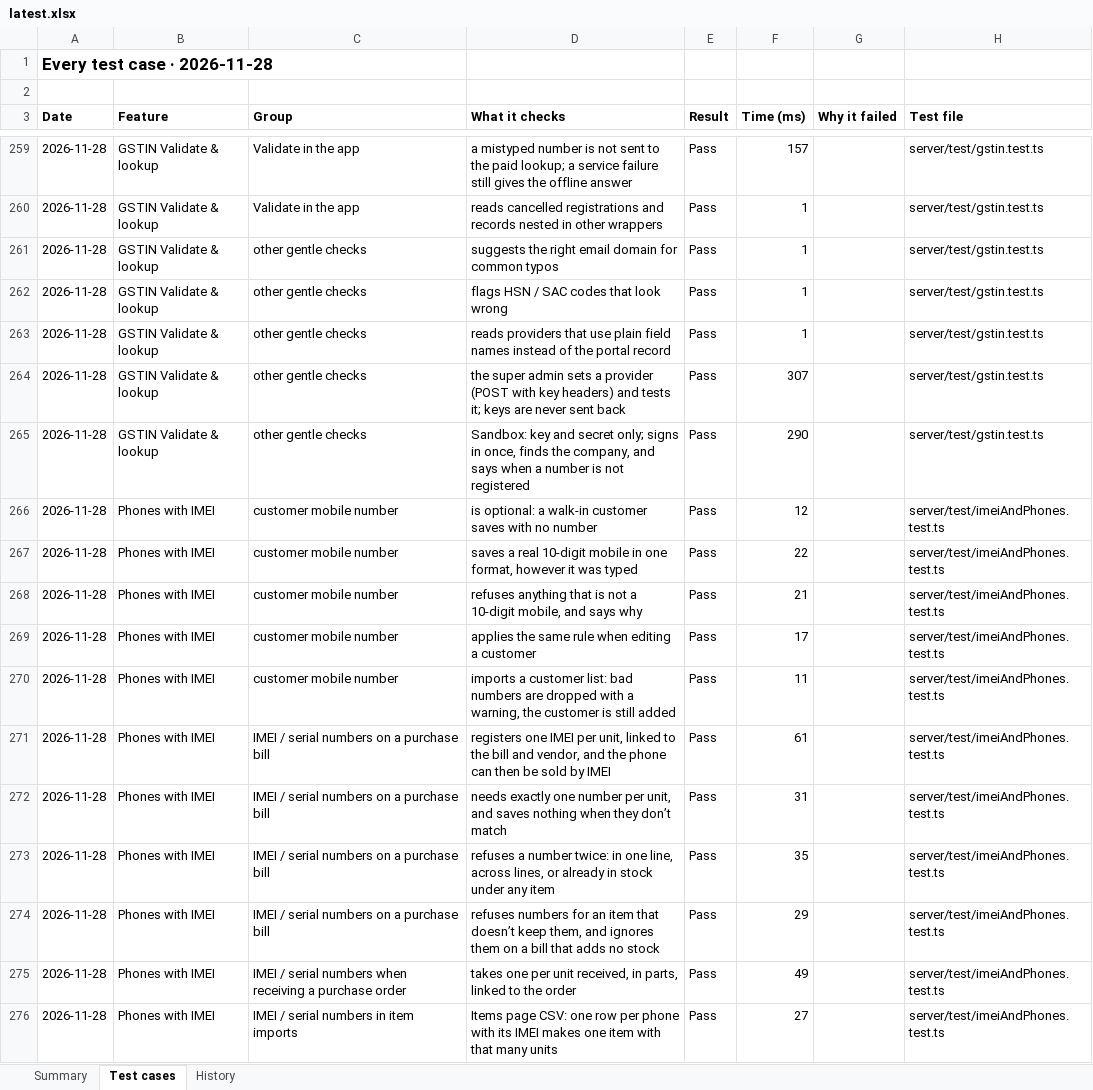
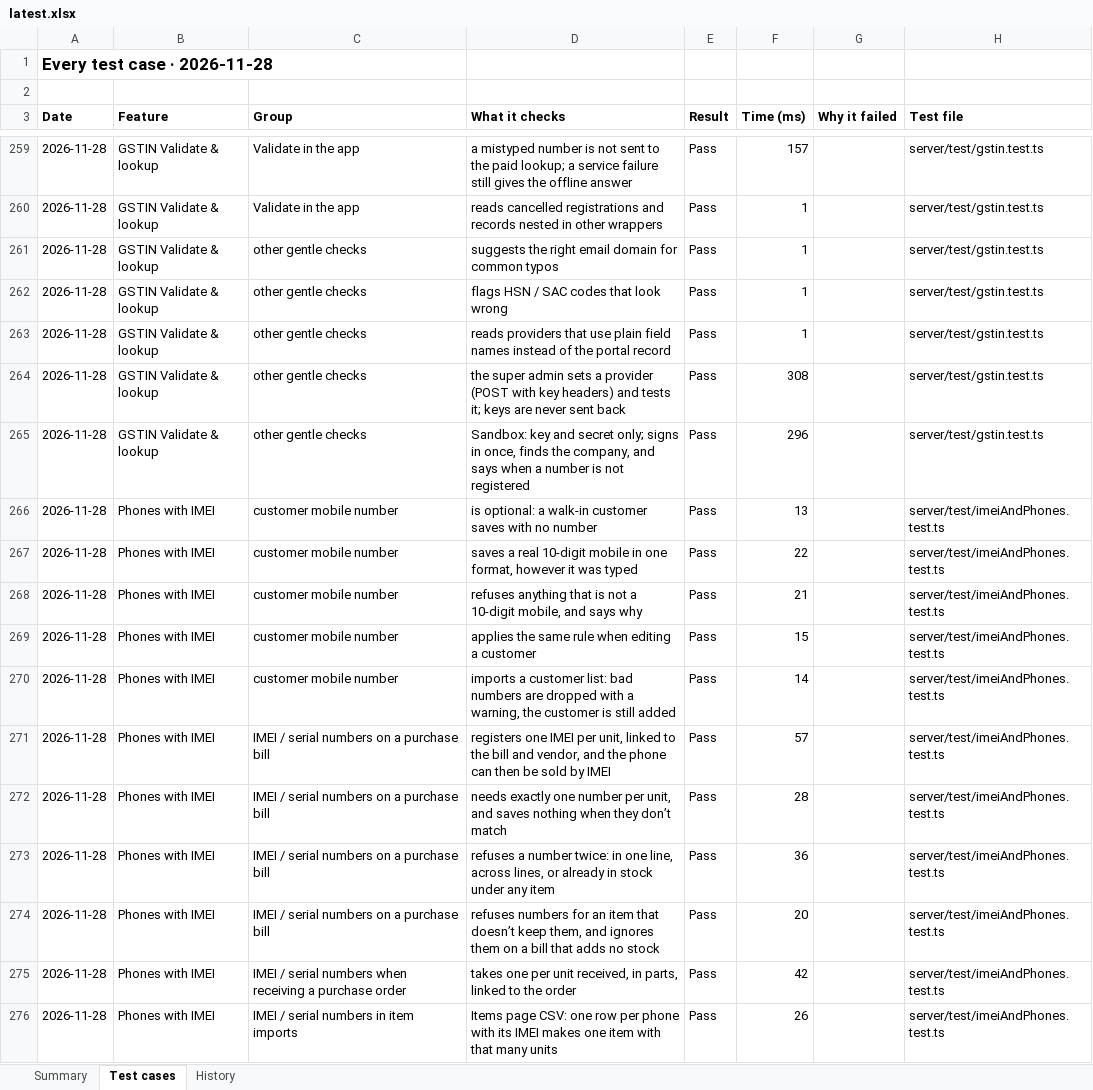
Before and after one commit to Janani-asokan/zohobooks, an Excel workbook: latest.xlsx, sheet Test cases, drawn as a sheet; only a part is shown, gaps mark what is left out; values as stored, in another font and other column widths than the file's, no borders; the diff covers the shown part only; the diff names each change by its address in the sheet, - before the commit and + after, or states it on an @@ line.

Commit message:
Test report 2026-11-28 for 67eebf6

```diff
--- a/latest.xlsx (sheet Test cases)
+++ b/latest.xlsx (sheet Test cases)
-F264 (Time (ms)): 307
+F264 (Time (ms)): 308
-F265 (Time (ms)): 290
+F265 (Time (ms)): 296
-F266 (Time (ms)): 12
+F266 (Time (ms)): 13
-F269 (Time (ms)): 17
+F269 (Time (ms)): 15
-F270 (Time (ms)): 11
+F270 (Time (ms)): 14
-F271 (Time (ms)): 61
+F271 (Time (ms)): 57
-F272 (Time (ms)): 31
+F272 (Time (ms)): 28
-F273 (Time (ms)): 35
+F273 (Time (ms)): 36
-F274 (Time (ms)): 29
+F274 (Time (ms)): 20
-F275 (Time (ms)): 49
+F275 (Time (ms)): 42
-F276 (Time (ms)): 27
+F276 (Time (ms)): 26
```
Also changed, not shown: 264 edited cells elsewhere in this sheet, sheet History, sheet Summary, test-report-2026-11-28.xlsx, 1 other file.
